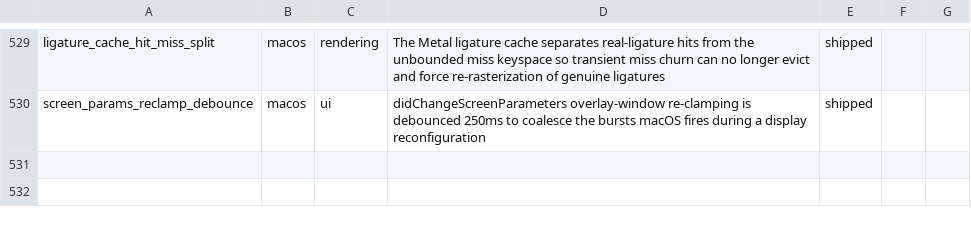
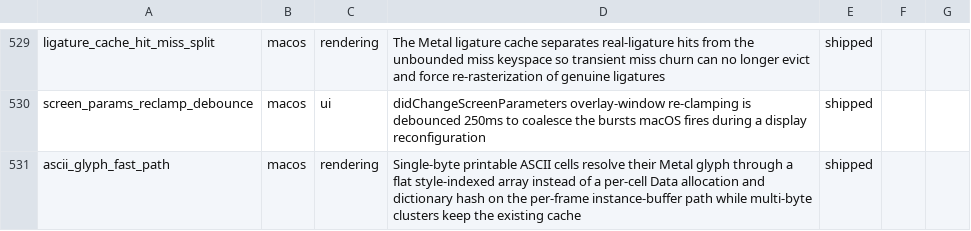
Before and after one commit to Aeptus/chau7, a CSV file: apps/chau7-macos/docs/features.csv, drawn as a sheet; only a part is shown, gaps mark what is left out.

```diff
--- a/apps/chau7-macos/docs/features.csv
+++ b/apps/chau7-macos/docs/features.csv
@@ -530 +530,2 @@ ligature_cache_hit_miss_split,macos,rendering,The Metal ligature cache separates
 screen_params_reclamp_debounce,macos,ui,didChangeScreenParameters overlay-window re-clamping is debounced 250ms to coalesce the bursts macOS fires during a display reconfiguration,shipped
+ascii_glyph_fast_path,macos,rendering,Single-byte printable ASCII cells resolve their Metal glyph through a flat style-indexed array instead of a per-cell Data allocation and dictionary hash on the per-frame instance-buffer path while multi-byte clusters keep the existing cache,shipped
```
Also changed, not shown: 3 other files.
